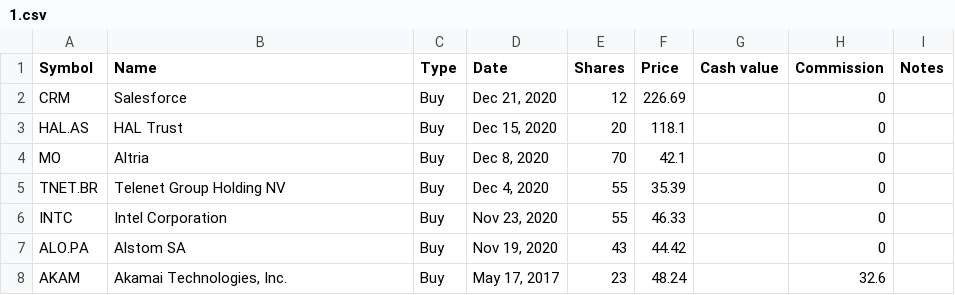
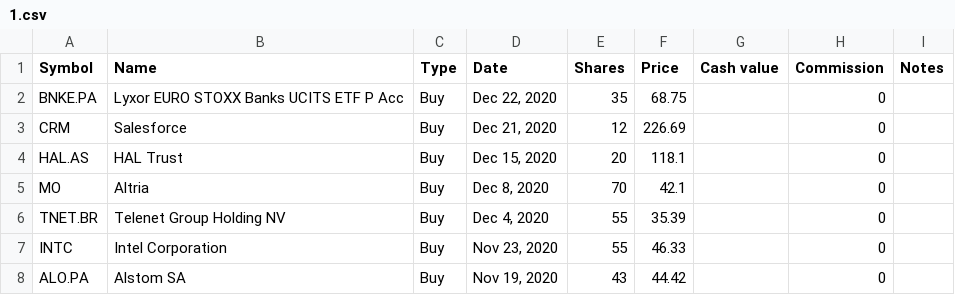
Before and after one commit to lionelschiepers/MyStock, a CSV file: MyStockWeb/Data/1.csv, drawn as a sheet; only a part is shown; the shorter side is filled out with more unchanged rows.

Commit message:
added Lyxor EURO STOXX Banks
added Lyxor EURO STOXX Banks

```diff
--- a/MyStockWeb/Data/1.csv
+++ b/MyStockWeb/Data/1.csv
@@ -1,2 +1,3 @@
 Symbol,Name,Type,Date,Shares,Price,Cash value,Commission,Notes
+BNKE.PA,Lyxor EURO STOXX Banks UCITS ETF P Acc,Buy,"Dec 22, 2020",35,68.75,,0,
 CRM,Salesforce,Buy,"Dec 21, 2020",12,226.69,,0,
```
